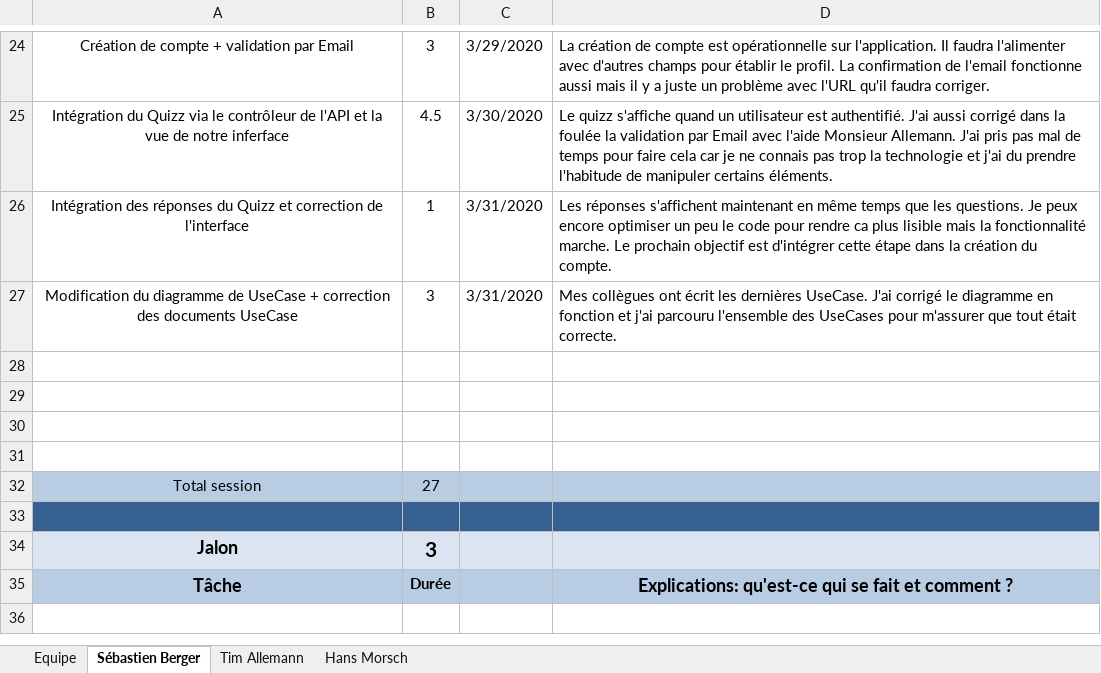
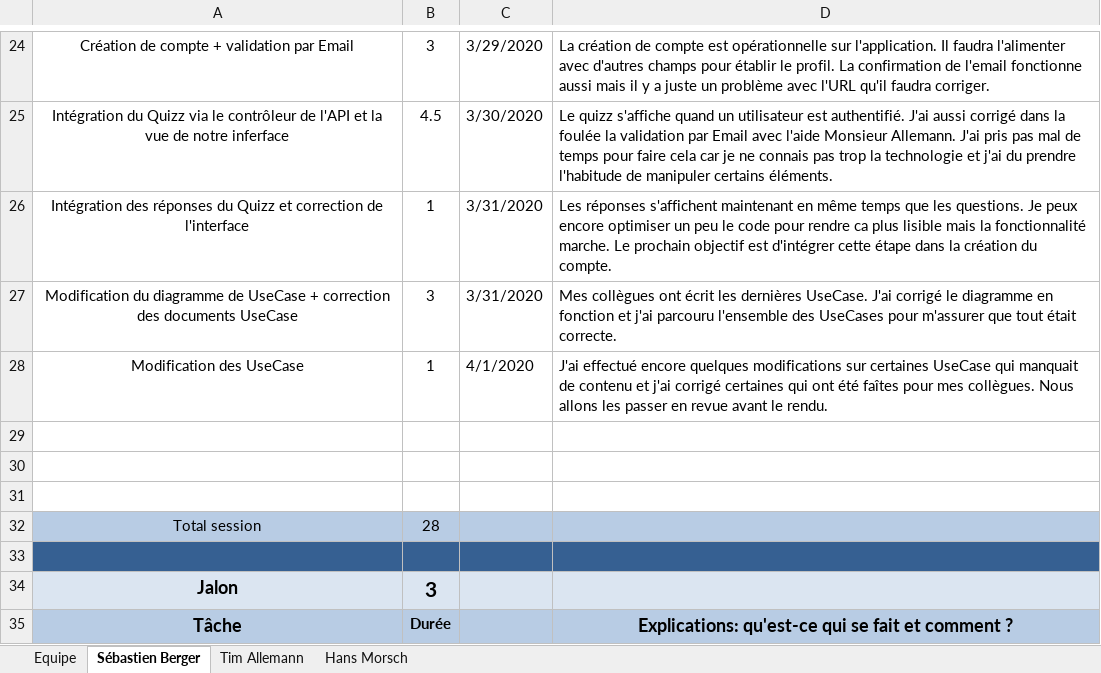
Before and after one commit to Zibeug/Love-Mirroring, an Excel workbook: LM_Journal_Travail_V1.0.xlsx, sheet Sébastien Berger, drawn as a sheet; only a part is shown, gaps mark what is left out; the shorter side is filled out with more unchanged rows; values as stored, in another font and other column widths than the file's, no borders; removed rows and columns are numbered as before the commit, all else as after; the diff names each change by its address in the sheet, - before the commit and + after, or states it on an @@ line.

Commit message:
Journal TV

```diff
--- a/LM_Journal_Travail_V1.0.xlsx (sheet Sébastien Berger)
+++ b/LM_Journal_Travail_V1.0.xlsx (sheet Sébastien Berger)
+row 28: Modification des UseCase | 1 | 4/1/2020 | J'ai effectué encore quelques modifications sur certaines UseCase qui manquait de contenu et j'ai corrigé certaines qui ont été faîtes pour mes collègues. Nous allons les passer en revue avant le rendu.
-row 31: (empty)
-B32: 27
+B32: 28
```
